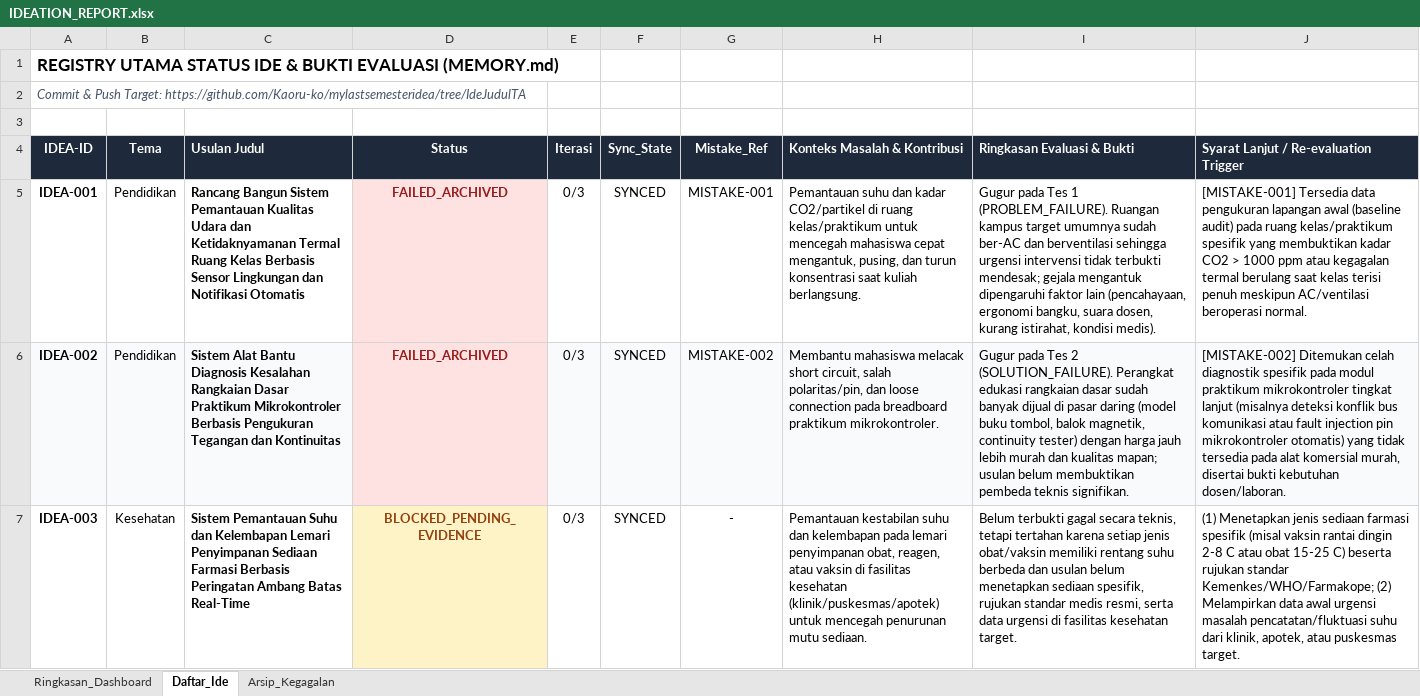
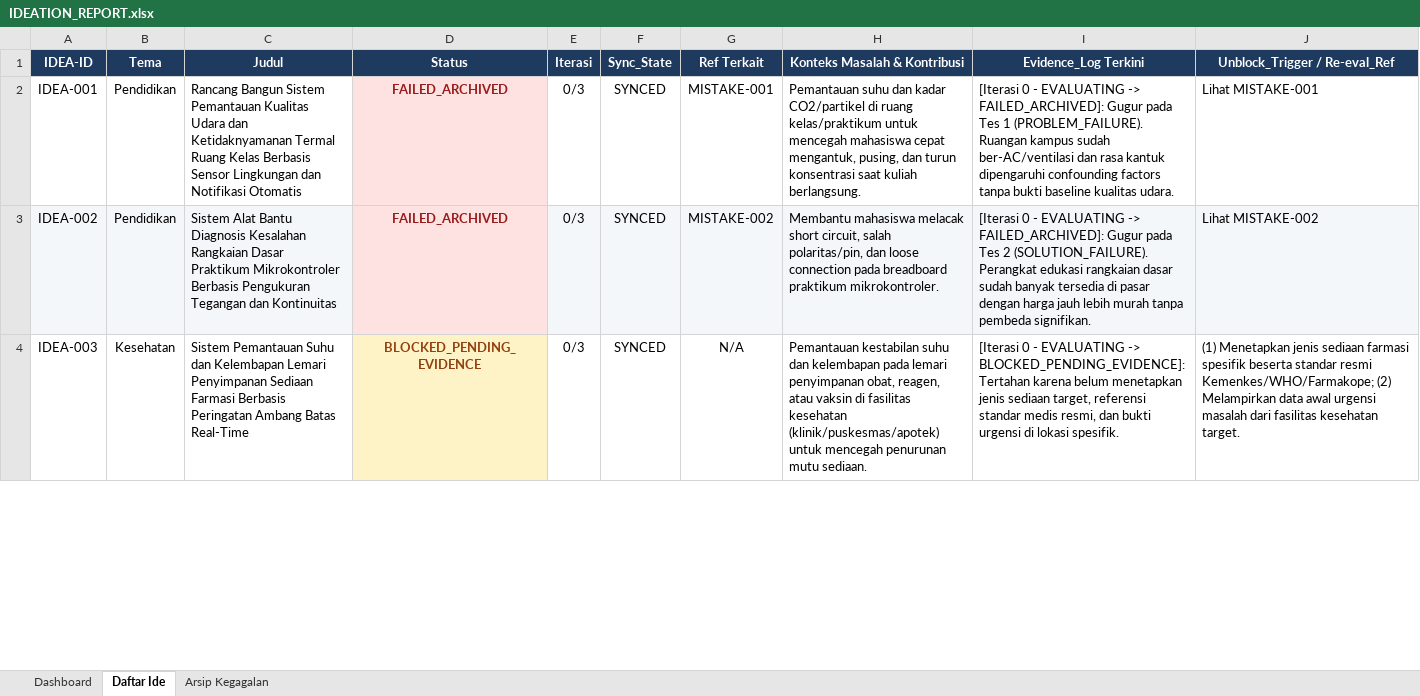
Before and after one commit to Kaoru-ko/mylastsemesteridea, an Excel workbook: IDEATION_REPORT.xlsx, sheet Daftar Ide, drawn as a sheet; only a part is shown; values as stored, in another font and other column widths than the file's, no borders; removed rows and columns are numbered as before the commit, all else as after; the diff covers the shown part only; the diff names each change by its address in the sheet, - before the commit and + after, or states it on an @@ line.

```diff
--- a/IDEATION_REPORT.xlsx (sheet Daftar Ide)
+++ b/IDEATION_REPORT.xlsx (sheet Daftar Ide)
-sheet tab: Ringkasan_Dashboard
+sheet tab: Dashboard
-sheet tab: Daftar_Ide
+sheet tab: Daftar Ide
-sheet tab: Arsip_Kegagalan
+sheet tab: Arsip Kegagalan
-row 1: REGISTRY UTAMA STATUS IDE & BUKTI EVALUASI (MEMORY.md)
-row 2: Commit & Push Target: https://github.com/Kaoru-ko/mylastsemesteridea/tree/IdeJudulTA
-row 3: (empty)
-A1:J1 fill: #1E293B
+A1:J1 fill: #1E3A5F
-C1: Usulan Judul
+C1: Judul
-C1 alignment: left
+C1 alignment: center
-G1: Mistake_Ref
+G1: Ref Terkait
-H1:J1 alignment: left
+H1:J1 alignment: center
-I1: Ringkasan Evaluasi & Bukti
+I1: Evidence_Log Terkini
-J1: Syarat Lanjut / Re-evaluation Trigger
+J1: Unblock_Trigger / Re-eval_Ref
-A2:A4 bold: on
+A2:A4 bold: off
-C2:C4 bold: on
+C2:C4 bold: off
-I2 (Evidence_Log Terkini): Gugur pada Tes 1 (PROBLEM_FAILURE). Ruangan kampus target umumnya sudah ber-AC dan berventilasi sehingga urgensi intervensi tidak terbukti mendesak; gejala mengantuk dipengaruhi faktor lain (pencahayaan, ergonomi bangku, suara dosen, kurang istirahat, kondisi medis).
+I2 (Evidence_Log Terkini): [Iterasi 0 - EVALUATING -> FAILED_ARCHIVED]: Gugur pada Tes 1 (PROBLEM_FAILURE). Ruangan kampus sudah ber-AC/ventilasi dan rasa kantuk dipengaruhi confounding factors tanpa bukti baseline kualitas udara.
-J2 (Unblock_Trigger / Re-eval_Ref): [MISTAKE-001] Tersedia data pengukuran lapangan awal (baseline audit) pada ruang kelas/praktikum spesifik yang membuktikan kadar CO2 > 1000 ppm atau kegagalan termal berulang saat kelas terisi penuh meskipun AC/ventilasi beroperasi normal.
+J2 (Unblock_Trigger / Re-eval_Ref): Lihat MISTAKE-001
-I3 (Evidence_Log Terkini): Gugur pada Tes 2 (SOLUTION_FAILURE). Perangkat edukasi rangkaian dasar sudah banyak dijual di pasar daring (model buku tombol, balok magnetik, continuity tester) dengan harga jauh lebih murah dan kualitas mapan; usulan belum membuktikan pembeda teknis signifikan.
+I3 (Evidence_Log Terkini): [Iterasi 0 - EVALUATING -> FAILED_ARCHIVED]: Gugur pada Tes 2 (SOLUTION_FAILURE). Perangkat edukasi rangkaian dasar sudah banyak tersedia di pasar dengan harga jauh lebih murah tanpa pembeda signifikan.
-J3 (Unblock_Trigger / Re-eval_Ref): [MISTAKE-002] Ditemukan celah diagnostik spesifik pada modul praktikum mikrokontroler tingkat lanjut (misalnya deteksi konflik bus komunikasi atau fault injection pin mikrokontroler otomatis) yang tidak tersedia pada alat komersial murah, disertai bukti kebutuhan dosen/laboran.
+J3 (Unblock_Trigger / Re-eval_Ref): Lihat MISTAKE-002
-G4 (Ref Terkait): -
+G4 (Ref Terkait): N/A
-I4 (Evidence_Log Terkini): Belum terbukti gagal secara teknis, tetapi tertahan karena setiap jenis obat/vaksin memiliki rentang suhu berbeda dan usulan belum menetapkan sediaan spesifik, rujukan standar medis resmi, serta data urgensi di fasilitas kesehatan target.
+I4 (Evidence_Log Terkini): [Iterasi 0 - EVALUATING -> BLOCKED_PENDING_EVIDENCE]: Tertahan karena belum menetapkan jenis sediaan target, referensi standar medis resmi, dan bukti urgensi di lokasi spesifik.
-J4 (Unblock_Trigger / Re-eval_Ref): …farmasi spesifik (misal vaksin rantai dingin 2-8 C atau obat 15-25 C) beserta rujukan standar Kemenkes/WHO/Farmakope; (2) Melampirkan data awal urgensi masalah pencatatan/fluktuasi suhu dari klinik, apotek, atau puskesmas target.
+J4 (Unblock_Trigger / Re-eval_Ref): …farmasi spesifik beserta standar resmi Kemenkes/WHO/Farmakope; (2) Melampirkan data awal urgensi masalah dari fasilitas kesehatan target.
```
Also changed, not shown: 1 added row, 6 edited cells and cell formats elsewhere in this sheet, sheet Dashboard, sheet Arsip Kegagalan, charts or pictures, 7 other files.
